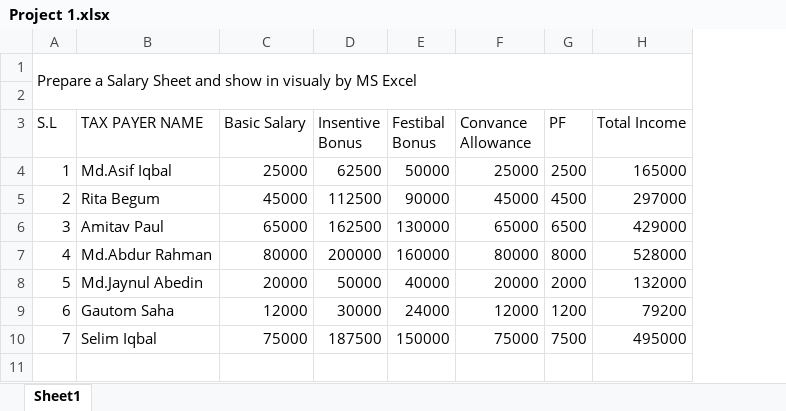
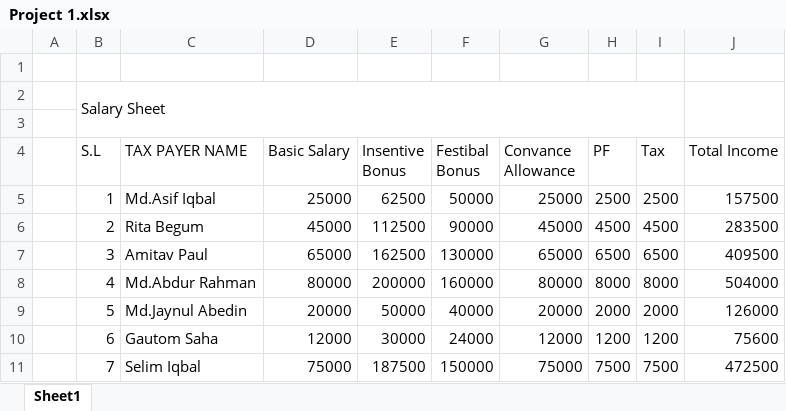
Before and after one commit to samraj-2004/SO---07, an Excel workbook: Project 1.xlsx, sheet Sheet1, drawn as a sheet; values as stored, in another font and other column widths than the file's, no cell formats; charts and pictures not drawn; removed rows and columns are numbered as before the commit, all else as after; the diff names each change by its address in the sheet, - before the commit and + after, or states it on an @@ line.

Commit message:
Add files via upload

```diff
--- a/Project 1.xlsx (sheet Sheet1)
+++ b/Project 1.xlsx (sheet Sheet1)
+column A, empty
+column I (Tax), rows 5-11: 2500 | 4500 | 6500 | 8000 | 2000 | 1200 | 7500
+row 1: (empty)
-B2 (S.L): Prepare a Salary Sheet and show in visualy by MS Excel
+B2 (S.L): Salary Sheet
-A1:H2 merged
+B2:I3 merged
+J2:J3 merged
-J5 (Total Income): 165000
+J5 (Total Income): 157500
-J6 (Total Income): 297000
+J6 (Total Income): 283500
-J7 (Total Income): 429000
+J7 (Total Income): 409500
-J8 (Total Income): 528000
+J8 (Total Income): 504000
-J9 (Total Income): 132000
+J9 (Total Income): 126000
-J10 (Total Income): 79200
+J10 (Total Income): 75600
-J11 (Total Income): 495000
+J11 (Total Income): 472500
```
Also changed, not shown: cell formats, formulas that keep their value, charts or pictures.
